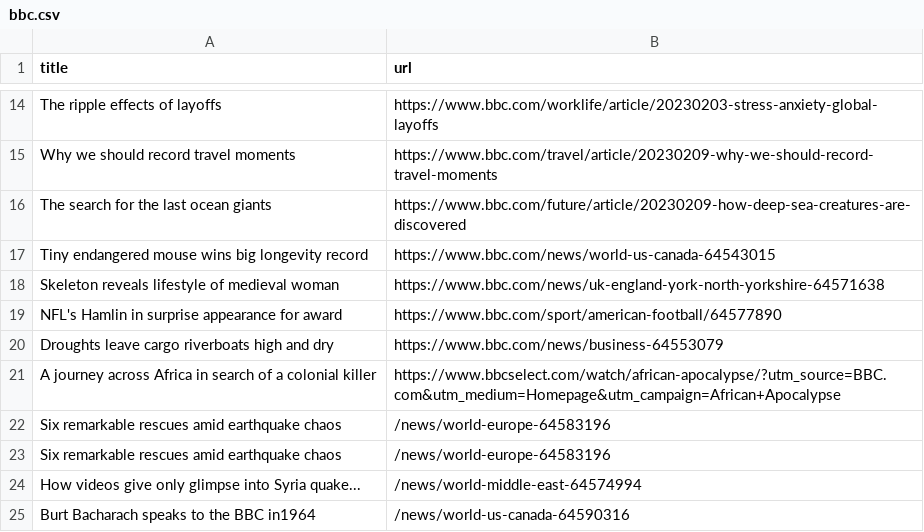
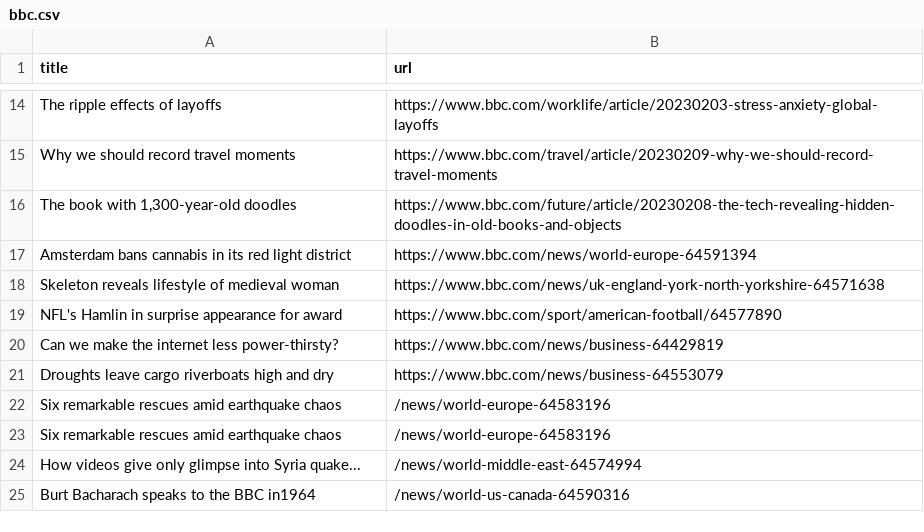
Before and after one commit to ramanshreya/automatic-scraper, a CSV file: bbc.csv, drawn as a sheet; only a part is shown, gaps mark what is left out; the diff covers the shown part only.

```diff
--- a/bbc.csv
+++ b/bbc.csv
@@ -15,8 +15,8 @@ The ripple effects of layoffs,https://www.bbc.com/worklife/article/20230203-stre
 Why we should record travel moments,https://www.bbc.com/travel/article/20230209-why-we-should-record-travel-moments
-The search for the last ocean giants,https://www.bbc.com/future/article/20230209-how-deep-sea-creatures-are-discovered
-Tiny endangered mouse wins big longevity record,https://www.bbc.com/news/world-us-canada-64543015
+"The book with 1,300-year-old doodles",https://www.bbc.com/future/article/20230208-the-tech-revealing-hidden-doodles-in-old-books-and-objects
+Amsterdam bans cannabis in its red light district,https://www.bbc.com/news/world-europe-64591394
 Skeleton reveals lifestyle of medieval woman,https://www.bbc.com/news/uk-england-york-north-yorkshire-64571638
 NFL's Hamlin in surprise appearance for award,https://www.bbc.com/sport/american-football/64577890
+Can we make the internet less power-thirsty?,https://www.bbc.com/news/business-64429819
 Droughts leave cargo riverboats high and dry,https://www.bbc.com/news/business-64553079
-A journey across Africa in search of a colonial killer,https://www.bbcselect.com/watch/african-apocalypse/?utm_source=BBC.com&utm_medium=Homepage&utm_campaign=African+Apocalypse
 Six remarkable rescues amid earthquake chaos,/news/world-europe-64583196
```
Also changed, not shown: 6 added rows, 8 removed rows and 2 edited cells elsewhere in this file.
